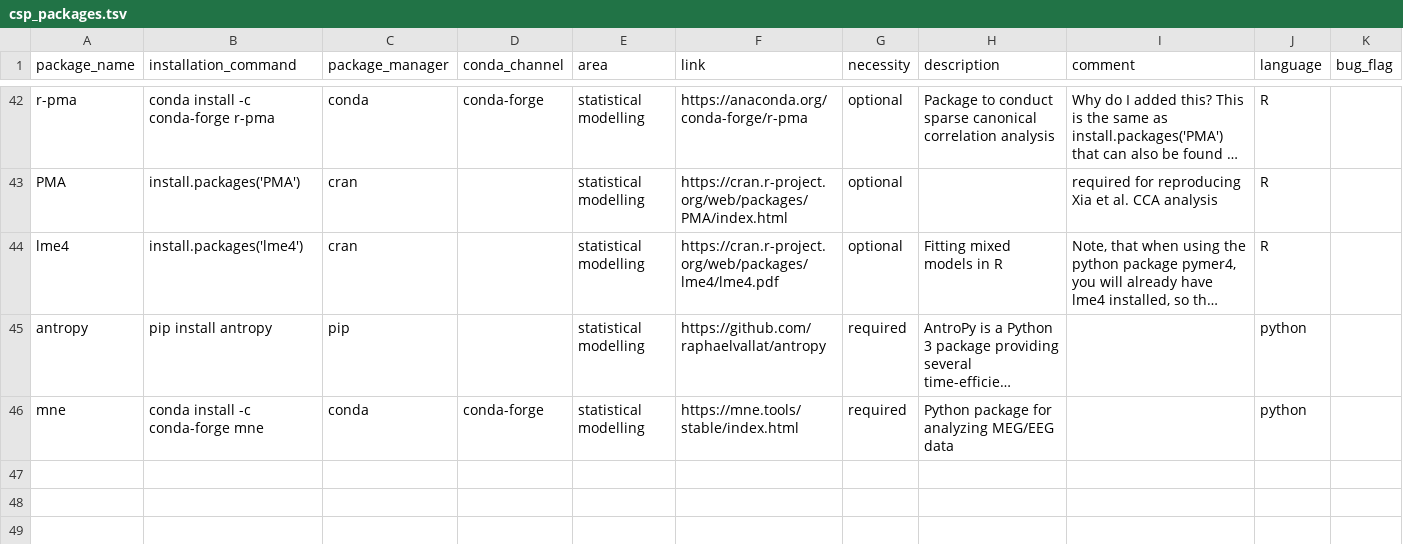
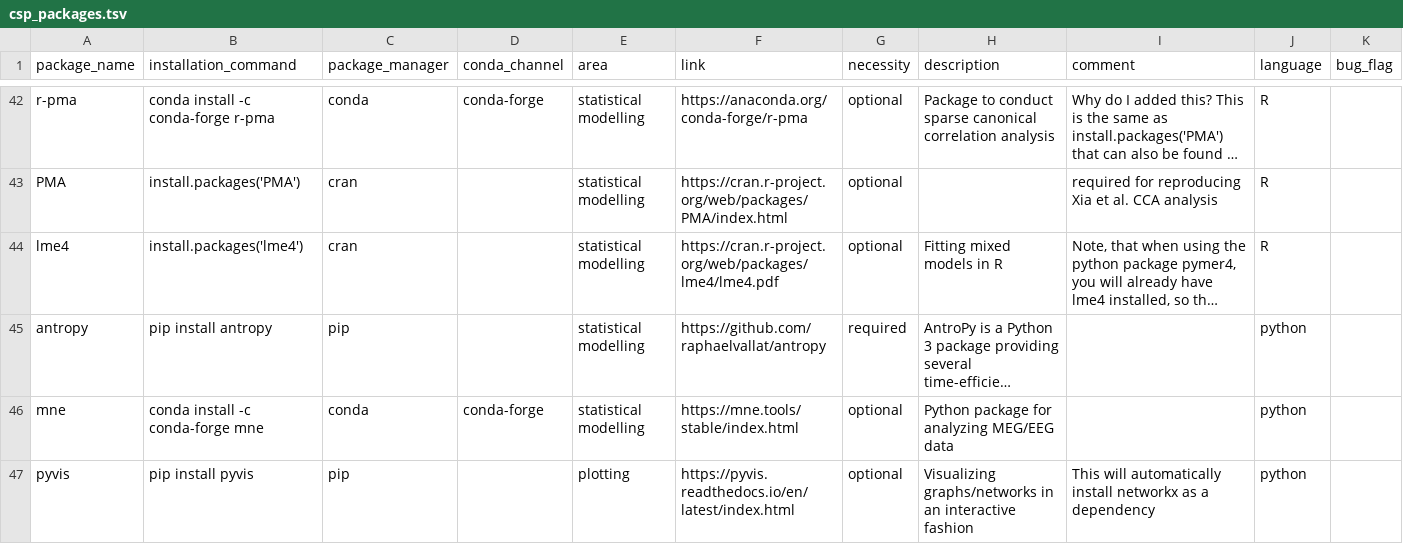
Before and after one commit to JohannesWiesner/tcy, a TSV file: csp_packages.tsv, drawn as a sheet; only a part is shown, gaps mark what is left out; long unchanged cells end in …; the diff names each change by its address in the sheet, - before the commit and + after, or states it on an @@ line.

```diff
--- a/csp_packages.tsv
+++ b/csp_packages.tsv
-G46 (necessity): required
+G46 (necessity): optional
+row 47: pyvis | pip install pyvis | pip |  | plotting | https://pyvis.readthedocs.io/en/latest/index.html | optional | Visualizing graphs/networks in an interactive fashion | This will automatically install networkx as a dependency | python
```
Also changed, not shown: 5 other files.
